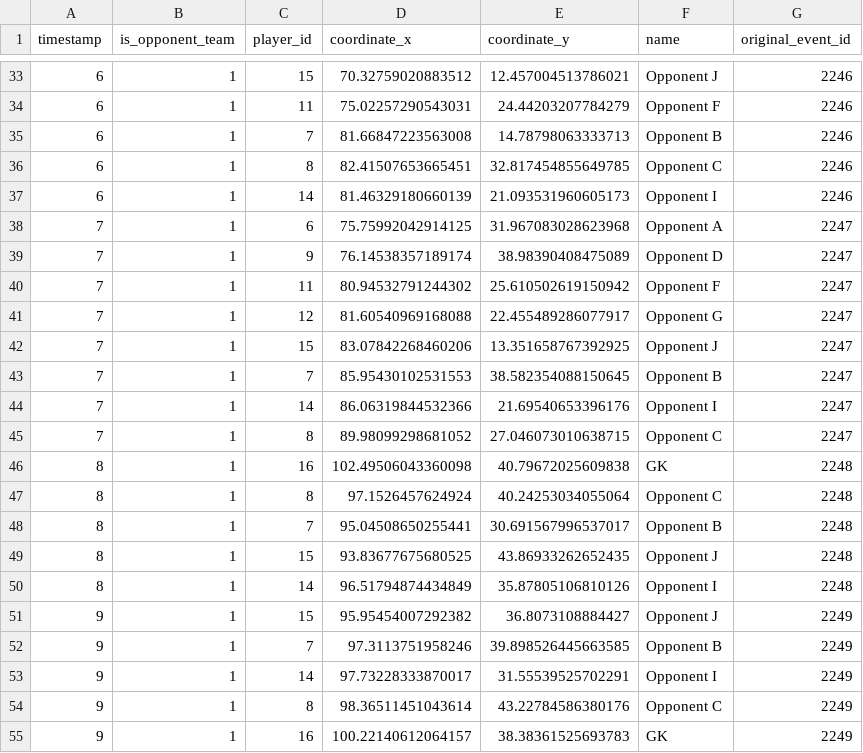
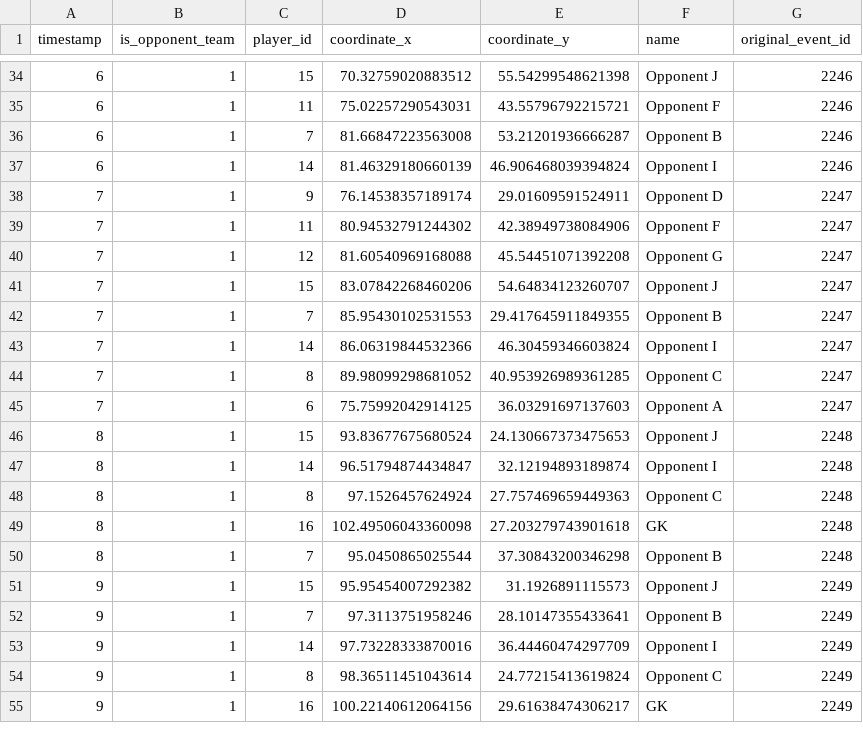
Before and after one commit to Steve23522016/vaep-base-code, a CSV file: notebooks/data/input_decision_making_model/real_test/italy_vs_austria_2020_success_case_coordinate_input.csv, drawn as a sheet; only a part is shown, gaps mark what is left out; the diff covers the shown part only.

```diff
--- a/notebooks/data/input_decision_making_model/real_test/italy_vs_austria_2020_success_case_coordinate_input.csv
+++ b/notebooks/data/input_decision_making_model/real_test/italy_vs_austria_2020_success_case_coordinate_input.csv
@@ -33,23 +34,22 @@ timestamp;is_opponent_team;player_id;coordinate_x;coordinate_y;name;original_eve
-6;1;15;70.32759020883512;12.457004513786021;Opponent J;2246
-6;1;11;75.02257290543031;24.44203207784279;Opponent F;2246
-6;1;7;81.66847223563008;14.78798063333713;Opponent B;2246
-6;1;8;82.41507653665451;32.817454855649785;Opponent C;2246
-6;1;14;81.46329180660139;21.093531960605173;Opponent I;2246
-7;1;6;75.75992042914125;31.967083028623968;Opponent A;2247
-7;1;9;76.14538357189174;38.98390408475089;Opponent D;2247
-7;1;11;80.94532791244302;25.610502619150942;Opponent F;2247
-7;1;12;81.60540969168088;22.455489286077917;Opponent G;2247
-7;1;15;83.07842268460206;13.351658767392925;Opponent J;2247
-7;1;7;85.95430102531553;38.582354088150645;Opponent B;2247
-7;1;14;86.06319844532366;21.69540653396176;Opponent I;2247
-7;1;8;89.98099298681052;27.046073010638715;Opponent C;2247
-8;1;16;102.49506043360098;40.79672025609838;GK;2248
-8;1;8;97.1526457624924;40.24253034055064;Opponent C;2248
-8;1;7;95.04508650255441;30.691567996537017;Opponent B;2248
-8;1;15;93.83677675680525;43.86933262652435;Opponent J;2248
-8;1;14;96.51794874434849;35.87805106810126;Opponent I;2248
-9;1;15;95.95454007292382;36.8073108884427;Opponent J;2249
-9;1;7;97.3113751958246;39.898526445663585;Opponent B;2249
-9;1;14;97.73228333870017;31.55539525702291;Opponent I;2249
-9;1;8;98.36511451043614;43.22784586380176;Opponent C;2249
-9;1;16;100.22140612064157;38.38361525693783;GK;2249
+6;1;15;70.32759020883512;55.54299548621398;Opponent J;2246
+6;1;11;75.02257290543031;43.55796792215721;Opponent F;2246
+6;1;7;81.66847223563008;53.21201936666287;Opponent B;2246
+6;1;14;81.46329180660139;46.906468039394824;Opponent I;2246
+7;1;9;76.14538357189174;29.01609591524911;Opponent D;2247
+7;1;11;80.94532791244302;42.38949738084906;Opponent F;2247
+7;1;12;81.60540969168088;45.54451071392208;Opponent G;2247
+7;1;15;83.07842268460206;54.64834123260707;Opponent J;2247
+7;1;7;85.95430102531553;29.417645911849355;Opponent B;2247
+7;1;14;86.06319844532366;46.30459346603824;Opponent I;2247
+7;1;8;89.98099298681052;40.953926989361285;Opponent C;2247
+7;1;6;75.75992042914125;36.03291697137603;Opponent A;2247
+8;1;15;93.83677675680524;24.130667373475653;Opponent J;2248
+8;1;14;96.51794874434847;32.12194893189874;Opponent I;2248
+8;1;8;97.1526457624924;27.757469659449363;Opponent C;2248
+8;1;16;102.49506043360098;27.203279743901618;GK;2248
+8;1;7;95.0450865025544;37.30843200346298;Opponent B;2248
+9;1;15;95.95454007292382;31.1926891115573;Opponent J;2249
+9;1;7;97.3113751958246;28.10147355433641;Opponent B;2249
+9;1;14;97.73228333870016;36.44460474297709;Opponent I;2249
+9;1;8;98.36511451043614;24.77215413619824;Opponent C;2249
+9;1;16;100.22140612064156;29.61638474306217;GK;2249
```
Also changed, not shown: 5 added rows, 4 removed rows and 30 edited cells elsewhere in this file, notebooks/data/input_decision_making_model/real_test/Temp Files/test.csv, notebooks/data/input_decision_making_model/real_test/Temp Files/test_converted.csv, 4 other files.
